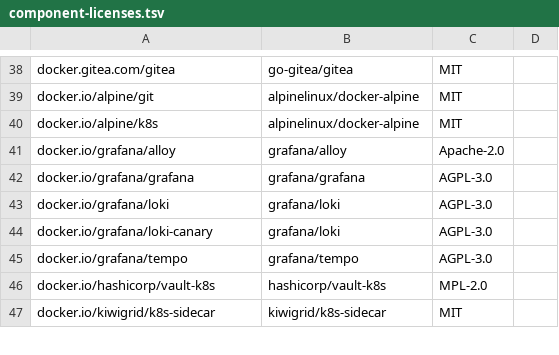
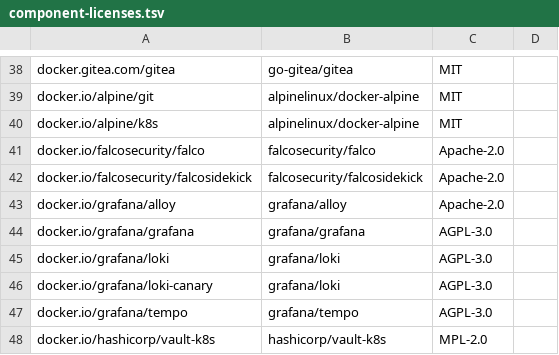
Before and after one commit to dasomel/narwhal, a TSV file: scripts/airgap/lib/component-licenses.tsv, drawn as a sheet; only a part is shown, gaps mark what is left out; the shorter side is filled out with more unchanged rows; the diff names each change by its address in the sheet, - before the commit and + after, or states it on an @@ line.

```diff
--- a/scripts/airgap/lib/component-licenses.tsv
+++ b/scripts/airgap/lib/component-licenses.tsv
+row 41: docker.io/falcosecurity/falco | falcosecurity/falco | Apache-2.0
+row 42: docker.io/falcosecurity/falcosidekick | falcosecurity/falcosidekick | Apache-2.0
```
Also changed, not shown: scripts/airgap/lib/chart-upstream-sources.tsv, scripts/airgap/lib/image-digests.tsv, 16 other files.
